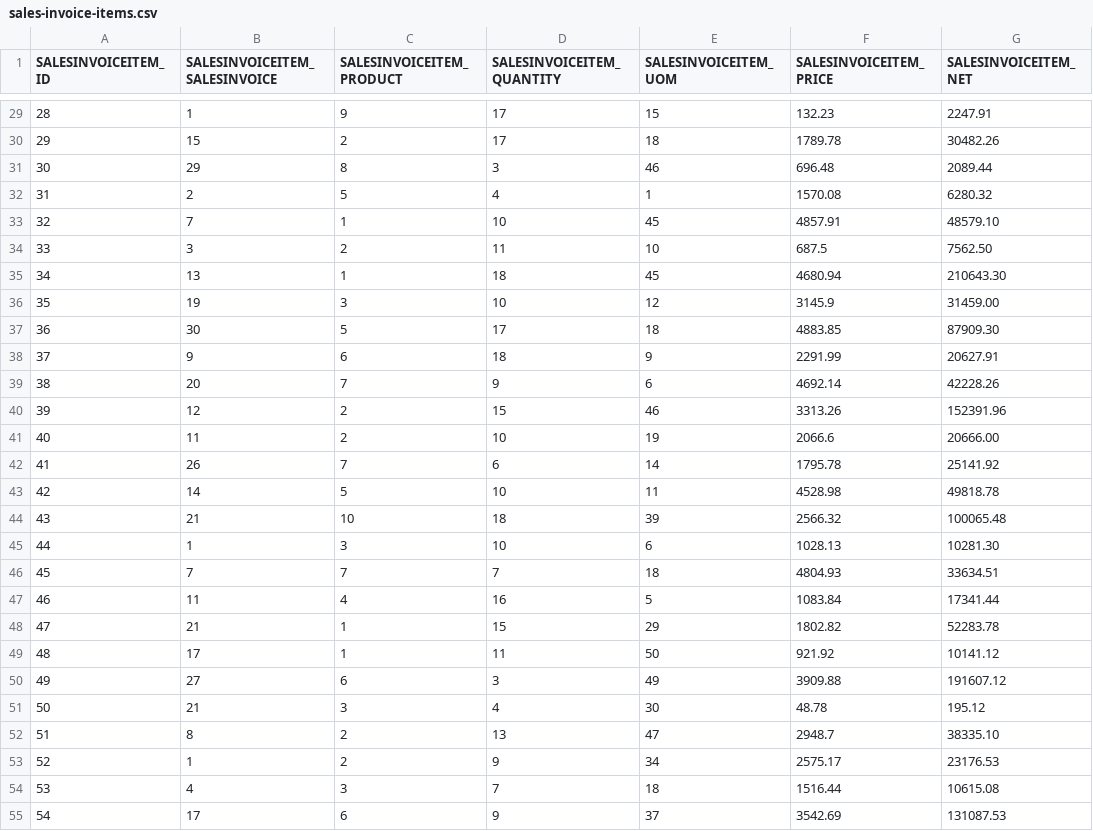
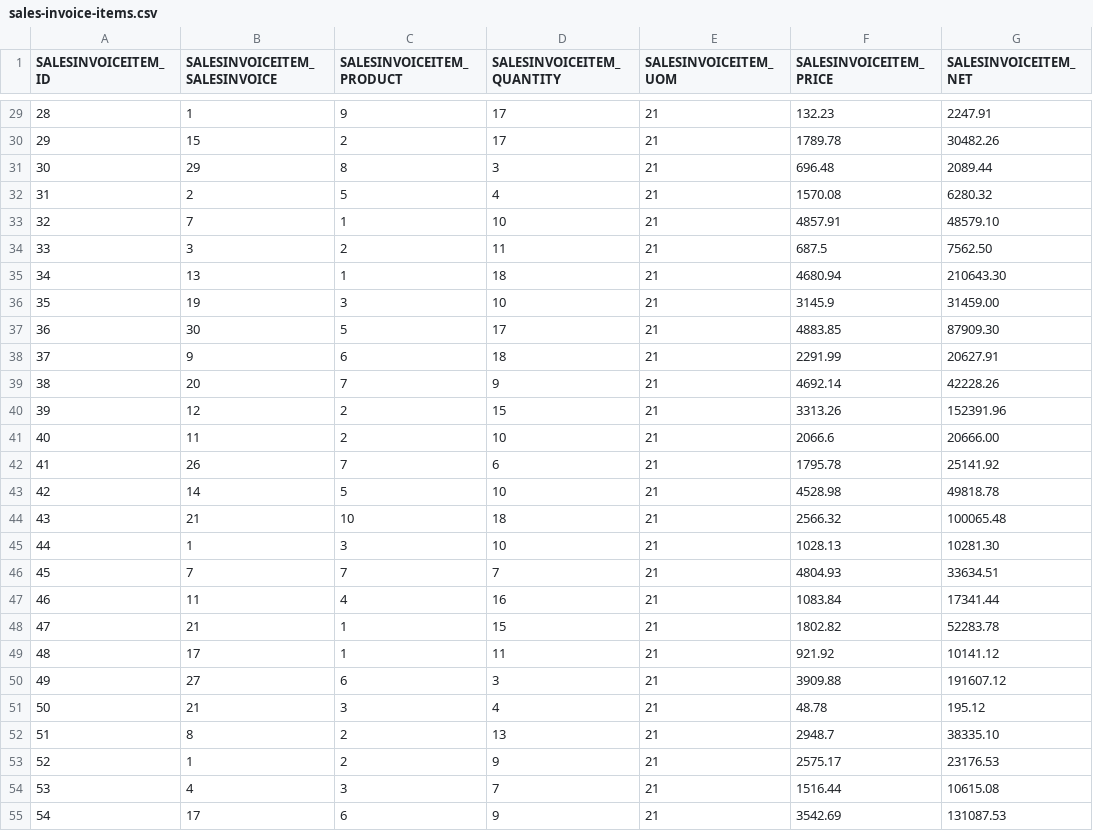
Before and after one commit to codbex/codbex-hestia-data-sample, a CSV file: codbex-hestia-data-sample/sales-invoice-items.csv, drawn as a sheet; only a part is shown, gaps mark what is left out; the diff covers the shown part only; the diff names each change by its address in the sheet, - before the commit and + after, or states it on an @@ line.

```diff
--- a/codbex-hestia-data-sample/sales-invoice-items.csv
+++ b/codbex-hestia-data-sample/sales-invoice-items.csv
-E29 (SALESINVOICEITEM_UOM): 15
+E29 (SALESINVOICEITEM_UOM): 21
-E30 (SALESINVOICEITEM_UOM): 18
+E30 (SALESINVOICEITEM_UOM): 21
-E31 (SALESINVOICEITEM_UOM): 46
+E31 (SALESINVOICEITEM_UOM): 21
-E32 (SALESINVOICEITEM_UOM): 1
+E32 (SALESINVOICEITEM_UOM): 21
-E33 (SALESINVOICEITEM_UOM): 45
+E33 (SALESINVOICEITEM_UOM): 21
-E34 (SALESINVOICEITEM_UOM): 10
+E34 (SALESINVOICEITEM_UOM): 21
-E35 (SALESINVOICEITEM_UOM): 45
+E35 (SALESINVOICEITEM_UOM): 21
-E36 (SALESINVOICEITEM_UOM): 12
+E36 (SALESINVOICEITEM_UOM): 21
-E37 (SALESINVOICEITEM_UOM): 18
+E37 (SALESINVOICEITEM_UOM): 21
-E38 (SALESINVOICEITEM_UOM): 9
+E38 (SALESINVOICEITEM_UOM): 21
-E39 (SALESINVOICEITEM_UOM): 6
+E39 (SALESINVOICEITEM_UOM): 21
-E40 (SALESINVOICEITEM_UOM): 46
+E40 (SALESINVOICEITEM_UOM): 21
-E41 (SALESINVOICEITEM_UOM): 19
+E41 (SALESINVOICEITEM_UOM): 21
-E42 (SALESINVOICEITEM_UOM): 14
+E42 (SALESINVOICEITEM_UOM): 21
-E43 (SALESINVOICEITEM_UOM): 11
+E43 (SALESINVOICEITEM_UOM): 21
-E44 (SALESINVOICEITEM_UOM): 39
+E44 (SALESINVOICEITEM_UOM): 21
-E45 (SALESINVOICEITEM_UOM): 6
+E45 (SALESINVOICEITEM_UOM): 21
-E46 (SALESINVOICEITEM_UOM): 18
+E46 (SALESINVOICEITEM_UOM): 21
-E47 (SALESINVOICEITEM_UOM): 5
+E47 (SALESINVOICEITEM_UOM): 21
-E48 (SALESINVOICEITEM_UOM): 29
+E48 (SALESINVOICEITEM_UOM): 21
-E49 (SALESINVOICEITEM_UOM): 50
+E49 (SALESINVOICEITEM_UOM): 21
-E50 (SALESINVOICEITEM_UOM): 49
+E50 (SALESINVOICEITEM_UOM): 21
-E51 (SALESINVOICEITEM_UOM): 30
+E51 (SALESINVOICEITEM_UOM): 21
-E52 (SALESINVOICEITEM_UOM): 47
+E52 (SALESINVOICEITEM_UOM): 21
-E53 (SALESINVOICEITEM_UOM): 34
+E53 (SALESINVOICEITEM_UOM): 21
-E54 (SALESINVOICEITEM_UOM): 18
+E54 (SALESINVOICEITEM_UOM): 21
-E55 (SALESINVOICEITEM_UOM): 37
+E55 (SALESINVOICEITEM_UOM): 21
```
Also changed, not shown: 70 edited cells elsewhere in this file, codbex-hestia-data-sample/purchase-invoice-items.csv, codbex-hestia-data-sample/purchase-order-items.csv, 1 other file.
